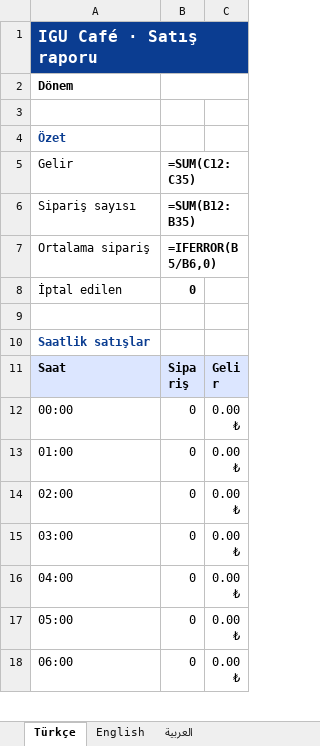
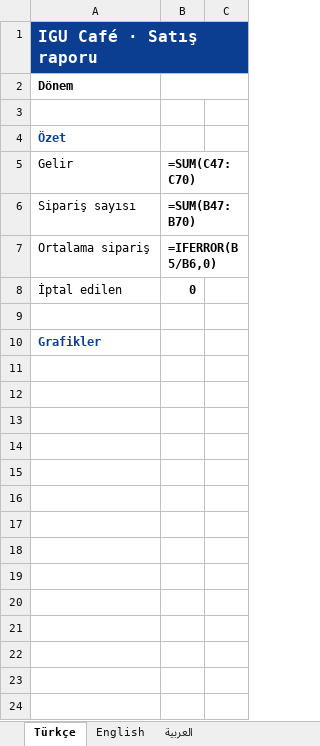
Before and after one commit to SobhanMirgholami/IGU-menu, an Excel workbook: public/sales-report-template.xlsx, sheet Türkçe, drawn as a sheet; only a part is shown; the shorter side is filled out with more unchanged rows; values as stored, in another font and other column widths than the file's, no borders; formulas without a stored value are shown as written; charts and pictures not drawn; the diff covers the shown part only; the diff names each change by its address in the sheet, - before the commit and + after, or states it on an @@ line.

```diff
--- a/public/sales-report-template.xlsx (sheet Türkçe)
+++ b/public/sales-report-template.xlsx (sheet Türkçe)
-B5: =SUM(C12:C35)
+B5: =SUM(C47:C70)
-B6 (=SUM(C47:C70)): =SUM(B12:B35)
+B6 (=SUM(C47:C70)): =SUM(B47:B70)
+row 9: (empty)
+row 10: Grafikler
+row 11: (empty)
+row 12: (empty)
+row 13: (empty)
+row 14: (empty)
+row 15: (empty)
+row 16: (empty)
+row 17: (empty)
+row 18: (empty)
+row 19: (empty)
+row 20: (empty)
+row 21: (empty)
+row 22: (empty)
+row 23: (empty)
+row 24: (empty)
```
Also changed, not shown: 19 added rows elsewhere in this sheet, sheet English, sheet العربية, charts or pictures, 1 other file.
